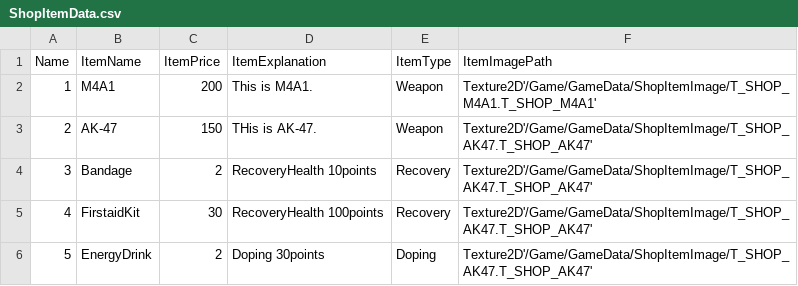
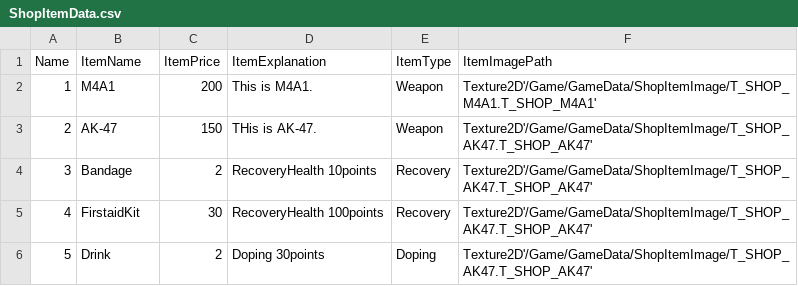
Before and after one commit to sdh0611/-UE4-Project_BG-4.19-, a CSV file: GameData/ShopItemData.csv, drawn as a sheet.

```diff
--- a/GameData/ShopItemData.csv
+++ b/GameData/ShopItemData.csv
@@ -5,2 +5,2 @@ Name,ItemName,ItemPrice,ItemExplanation,ItemType,ItemImagePath
 4,FirstaidKit,30,RecoveryHealth 100points,Recovery,Texture2D'/Game/GameData/ShopItemImage/T_SHOP_AK47.T_SHOP_AK47'
-5,EnergyDrink,2,Doping 30points,Doping,Texture2D'/Game/GameData/ShopItemImage/T_SHOP_AK47.T_SHOP_AK47'
+5,Drink,2,Doping 30points,Doping,Texture2D'/Game/GameData/ShopItemImage/T_SHOP_AK47.T_SHOP_AK47'
```
Also changed, not shown: 22 other files.
